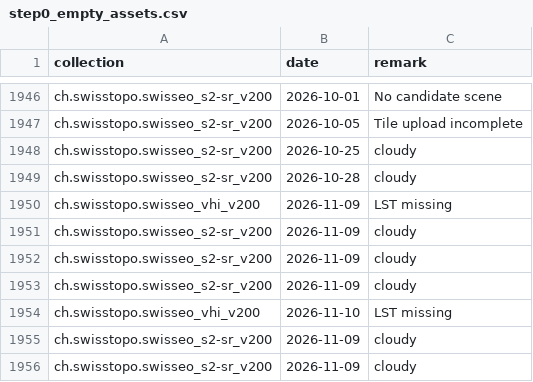
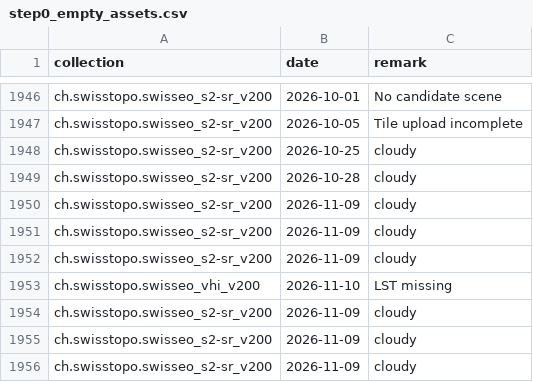
Before and after one commit to davidoesch/satromo-v2-personal, a CSV file: tools/step0_empty_assets.csv, drawn as a sheet; only a part is shown, gaps mark what is left out.

```diff
--- a/tools/step0_empty_assets.csv
+++ b/tools/step0_empty_assets.csv
@@ -1949,3 +1949,2 @@ ch.swisstopo.swisseo_s2-sr_v200,2026-10-25,cloudy
 ch.swisstopo.swisseo_s2-sr_v200,2026-10-28,cloudy
-ch.swisstopo.swisseo_vhi_v200,2026-11-09,LST missing
 ch.swisstopo.swisseo_s2-sr_v200,2026-11-09,cloudy
@@ -1954,2 +1953,3 @@ ch.swisstopo.swisseo_s2-sr_v200,2026-11-09,cloudy
 ch.swisstopo.swisseo_vhi_v200,2026-11-10,LST missing
+ch.swisstopo.swisseo_s2-sr_v200,2026-11-09,cloudy
 ch.swisstopo.swisseo_s2-sr_v200,2026-11-09,cloudy
```
